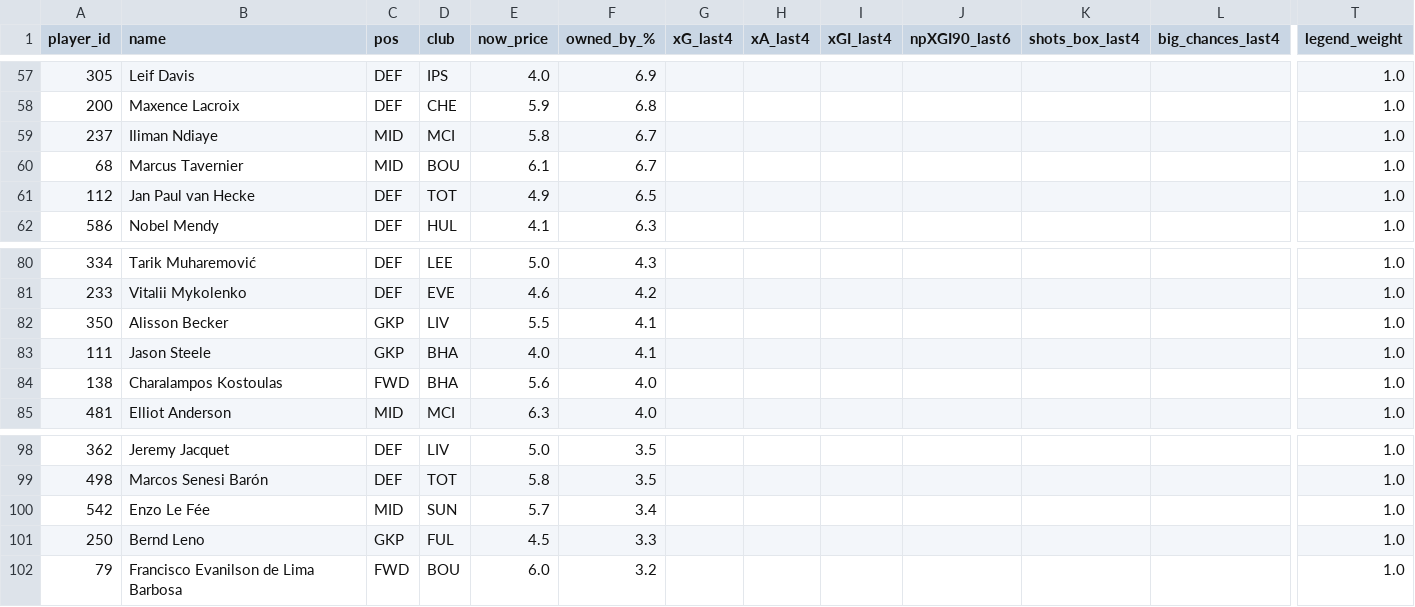
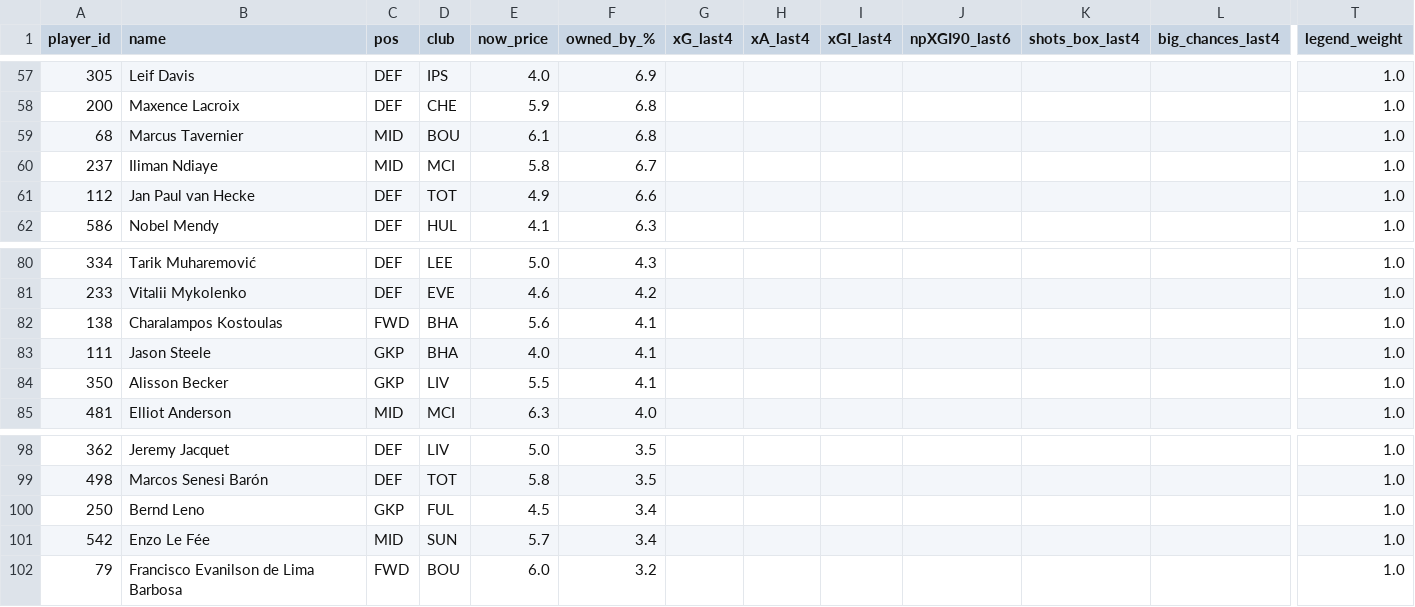
Before and after one commit to Theran500/fpl-data-pack, a CSV file: out/gw06/players_model.csv, drawn as a sheet; only a part is shown, gaps mark what is left out; removed rows and columns are numbered as before the commit, all else as after; rows hold the shown columns only; the diff covers the shown part only; the diff names each change by its address in the sheet, - before the commit and + after, or states it on an @@ line.

```diff
--- a/out/gw06/players_model.csv
+++ b/out/gw06/players_model.csv
+row 59: 68 | Marcus Tavernier | MID | BOU | 6.1 | 6.8 |  |  |  |  |  |  | 1.0
-row 60: 68 | Marcus Tavernier | MID | BOU | 6.1 | 6.7 |  |  |  |  |  |  | 1.0
-F61 (owned_by_%): 6.5
+F61 (owned_by_%): 6.6
+row 82: 138 | Charalampos Kostoulas | FWD | BHA | 5.6 | 4.1 |  |  |  |  |  |  | 1.0
-row 84: 138 | Charalampos Kostoulas | FWD | BHA | 5.6 | 4.0 |  |  |  |  |  |  | 1.0
+row 100: 250 | Bernd Leno | GKP | FUL | 4.5 | 3.4 |  |  |  |  |  |  | 1.0
-row 101: 250 | Bernd Leno | GKP | FUL | 4.5 | 3.3 |  |  |  |  |  |  | 1.0
```
Also changed, not shown: 5 added rows, 5 removed rows, 1 moved row and 12 edited cells elsewhere in this file.
